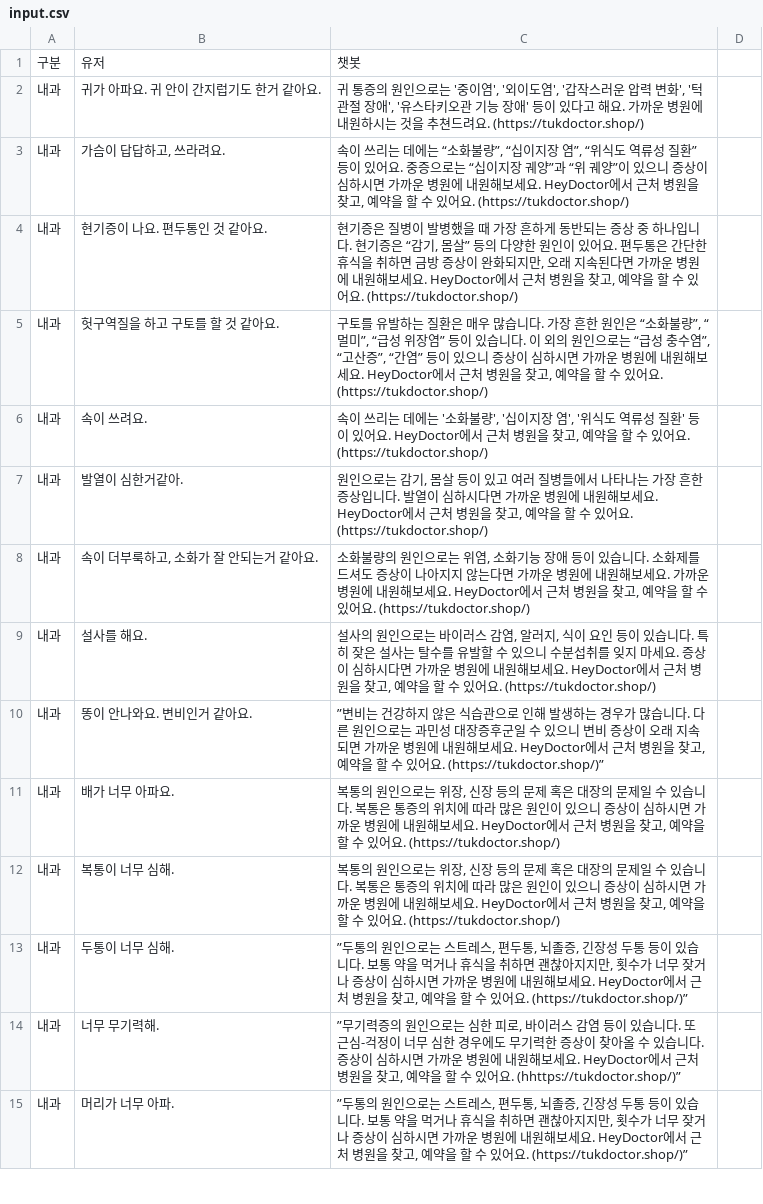
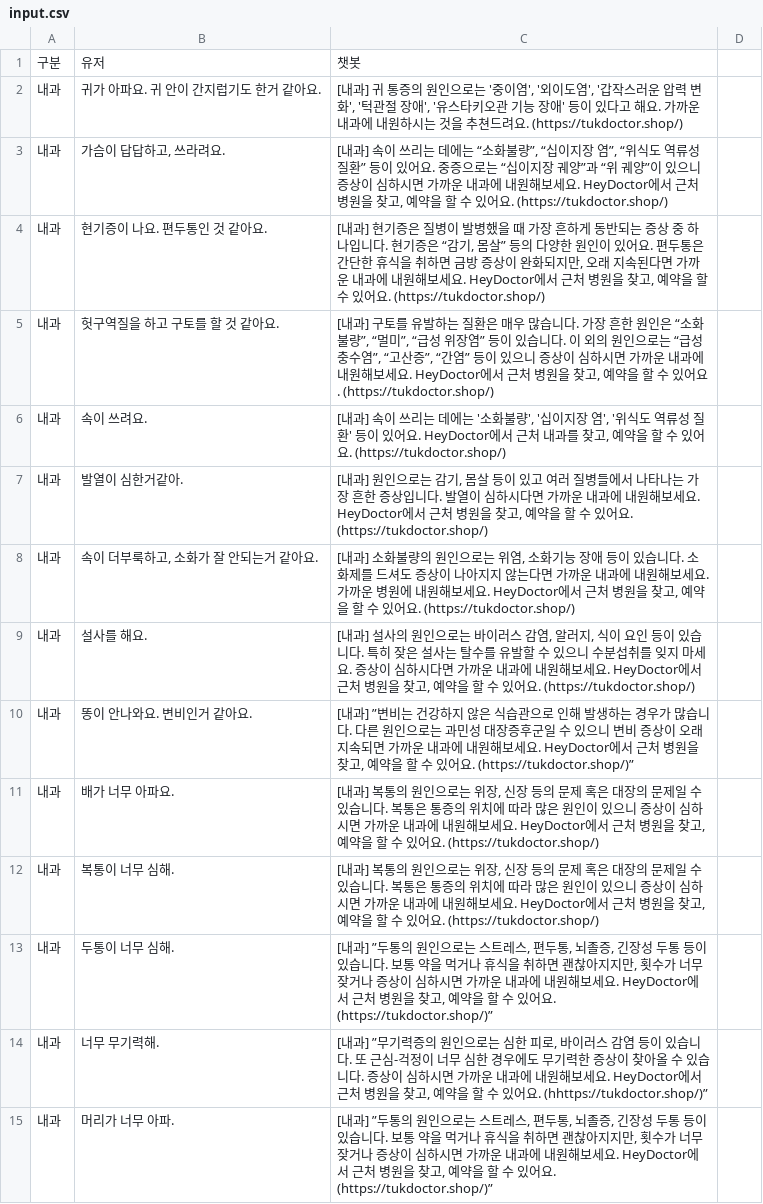
Before and after one commit to KPUHeyDoctor/chatbot, a CSV file: input.csv, drawn as a sheet; only a part is shown; the diff covers the shown part only.

```diff
--- a/input.csv
+++ b/input.csv
@@ -1,15 +1,15 @@
 구분,유저,챗봇,
-내과,귀가 아파요. 귀 안이 간지럽기도 한거 같아요.,"귀 통증의 원인으로는 '중이염', '외이도염', '갑작스러운 압력 변화', '턱관절 장애', '유스타키오관 기능 장애' 등이 있다고 해요. 가까운 병원에 내원하시는 것을 추쳔드려요. (https://tukdoctor.shop/)"
-내과,"가슴이 답답하고, 쓰라려요.","속이 쓰리는 데에는 “소화불량”, “십이지장 염”, “위식도 역류성 질환” 등이 있어요. 중증으로는 “십이지장 궤양”과 “위 궤양”이 있으니 증상이 심하시면 가까운 병원에 내원해보세요. HeyDoctor에서 근처 병원을 찾고, 예약을 할 수 있어요. (https://tukdoctor.shop/)"
-내과,현기증이 나요. 편두통인 것 같아요.,"현기증은 질병이 발병했을 때 가장 흔하게 동반되는 증상 중 하나입니다. 현기증은 “감기, 몸살” 등의 다양한 원인이 있어요. 편두통은 간단한 휴식을 취하면 금방 증상이 완화되지만, 오래 지속된다면 가까운 병원에 내원해보세요. HeyDoctor에서 근처 병원을 찾고, 예약을 할 수 있어요. (https://tukdoctor.shop/)"
-내과,헛구역질을 하고 구토를 할 것 같아요.,"구토를 유발하는 질환은 매우 많습니다. 가장 흔한 원인은 “소화불량”, “멀미”, “급성 위장염” 등이 있습니다. 이 외의 원인으로는 “급성 충수염”, “고산증”, “간염” 등이 있으니 증상이 심하시면 가까운 병원에 내원해보세요. HeyDoctor에서 근처 병원을 찾고, 예약을 할 수 있어요. (https://tukdoctor.shop/)"
-내과,속이 쓰려요.,"속이 쓰리는 데에는 '소화불량', '십이지장 염', '위식도 역류성 질환' 등이 있어요. HeyDoctor에서 근처 병원을 찾고, 예약을 할 수 있어요. (https://tukdoctor.shop/)"
-내과,발열이 심한거같아.,"원인으로는 감기, 몸살 등이 있고 여러 질병들에서 나타나는 가장 흔한 증상입니다. 발열이 심하시다면 가까운 병원에 내원해보세요. HeyDoctor에서 근처 병원을 찾고, 예약을 할 수 있어요. (https://tukdoctor.shop/)"
-내과,"속이 더부룩하고, 소화가 잘 안되는거 같아요.","소화불량의 원인으로는 위염, 소화기능 장애 등이 있습니다. 소화제를 드셔도 증상이 나아지지 않는다면 가까운 병원에 내원해보세요. 가까운 병원에 내원해보세요. HeyDoctor에서 근처 병원을 찾고, 예약을 할 수 있어요. (https://tukdoctor.shop/)"
-내과,"설사를 해요.","설사의 원인으로는 바이러스 감염, 알러지, 식이 요인 등이 있습니다. 특히 잦은 설사는 탈수를 유발할 수 있으니 수분섭취를 잊지 마세요. 증상이 심하시다면 가까운 병원에 내원해보세요. HeyDoctor에서 근처 병원을 찾고, 예약을 할 수 있어요. (https://tukdoctor.shop/)"
-내과,"똥이 안나와요. 변비인거 같아요.","”변비는 건강하지 않은 식습관으로 인해 발생하는 경우가 많습니다. 다른 원인으로는 과민성 대장증후군일 수 있으니 변비 증상이 오래 지속되면 가까운 병원에 내원해보세요. HeyDoctor에서 근처 병원을 찾고, 예약을 할 수 있어요. (https://tukdoctor.shop/)”"
-내과,"배가 너무 아파요.","복통의 원인으로는 위장, 신장 등의 문제 혹은 대장의 문제일 수 있습니다. 복통은 통증의 위치에 따라 많은 원인이 있으니 증상이 심하시면 가까운 병원에 내원해보세요. HeyDoctor에서 근처 병원을 찾고, 예약을 할 수 있어요. (https://tukdoctor.shop/)"
-내과,"복통이 너무 심해.","복통의 원인으로는 위장, 신장 등의 문제 혹은 대장의 문제일 수 있습니다. 복통은 통증의 위치에 따라 많은 원인이 있으니 증상이 심하시면 가까운 병원에 내원해보세요. HeyDoctor에서 근처 병원을 찾고, 예약을 할 수 있어요. (https://tukdoctor.shop/)"
-내과,"두통이 너무 심해.","”두통의 원인으로는 스트레스, 편두통, 뇌졸증, 긴장성 두통 등이 있습니다. 보통 약을 먹거나 휴식을 취하면 괜찮아지지만, 횟수가 너무 잦거나 증상이 심하시면 가까운 병원에 내원해보세요. HeyDoctor에서 근처 병원을 찾고, 예약을 할 수 있어요. (https://tukdoctor.shop/)”"
-내과,"너무 무기력해.","”무기력증의 원인으로는 심한 피로, 바이러스 감염 등이 있습니다. 또 근심-걱정이 너무 심한 경우에도 무기력한 증상이 찾아올 수 있습니다. 증상이 심하시면 가까운 병원에 내원해보세요. HeyDoctor에서 근처 병원을 찾고, 예약을 할 수 있어요. (hhttps://tukdoctor.shop/)”"
-내과,"머리가 너무 아파.","”두통의 원인으로는 스트레스, 편두통, 뇌졸증, 긴장성 두통 등이 있습니다. 보통 약을 먹거나 휴식을 취하면 괜찮아지지만, 횟수가 너무 잦거나 증상이 심하시면 가까운 병원에 내원해보세요. HeyDoctor에서 근처 병원을 찾고, 예약을 할 수 있어요. (https://tukdoctor.shop/)”"
+내과,귀가 아파요. 귀 안이 간지럽기도 한거 같아요.,"[내과] 귀 통증의 원인으로는 '중이염', '외이도염', '갑작스러운 압력 변화', '턱관절 장애', '유스타키오관 기능 장애' 등이 있다고 해요. 가까운 내과에 내원하시는 것을 추쳔드려요. (https://tukdoctor.shop/)"
+내과,"가슴이 답답하고, 쓰라려요.","[내과] 속이 쓰리는 데에는 “소화불량”, “십이지장 염”, “위식도 역류성 질환” 등이 있어요. 중증으로는 “십이지장 궤양”과 “위 궤양”이 있으니 증상이 심하시면 가까운 내과에 내원해보세요. HeyDoctor에서 근처 병원을 찾고, 예약을 할 수 있어요. (https://tukdoctor.shop/)"
+내과,현기증이 나요. 편두통인 것 같아요.,"[내과] 현기증은 질병이 발병했을 때 가장 흔하게 동반되는 증상 중 하나입니다. 현기증은 “감기, 몸살” 등의 다양한 원인이 있어요. 편두통은 간단한 휴식을 취하면 금방 증상이 완화되지만, 오래 지속된다면 가까운 내과에 내원해보세요. HeyDoctor에서 근처 병원을 찾고, 예약을 할 수 있어요. (https://tukdoctor.shop/)"
+내과,헛구역질을 하고 구토를 할 것 같아요.,"[내과] 구토를 유발하는 질환은 매우 많습니다. 가장 흔한 원인은 “소화불량”, “멀미”, “급성 위장염” 등이 있습니다. 이 외의 원인으로는 “급성 충수염”, “고산증”, “간염” 등이 있으니 증상이 심하시면 가까운 내과에 내원해보세요. HeyDoctor에서 근처 병원을 찾고, 예약을 할 수 있어요. (https://tukdoctor.shop/)"
+내과,속이 쓰려요.,"[내과] 속이 쓰리는 데에는 '소화불량', '십이지장 염', '위식도 역류성 질환' 등이 있어요. HeyDoctor에서 근처 내과를 찾고, 예약을 할 수 있어요. (https://tukdoctor.shop/)"
+내과,발열이 심한거같아.,"[내과] 원인으로는 감기, 몸살 등이 있고 여러 질병들에서 나타나는 가장 흔한 증상입니다. 발열이 심하시다면 가까운 내과에 내원해보세요. HeyDoctor에서 근처 병원을 찾고, 예약을 할 수 있어요. (https://tukdoctor.shop/)"
+내과,"속이 더부룩하고, 소화가 잘 안되는거 같아요.","[내과] 소화불량의 원인으로는 위염, 소화기능 장애 등이 있습니다. 소화제를 드셔도 증상이 나아지지 않는다면 가까운 내과에 내원해보세요. 가까운 병원에 내원해보세요. HeyDoctor에서 근처 병원을 찾고, 예약을 할 수 있어요. (https://tukdoctor.shop/)"
+내과,"설사를 해요.","[내과] 설사의 원인으로는 바이러스 감염, 알러지, 식이 요인 등이 있습니다. 특히 잦은 설사는 탈수를 유발할 수 있으니 수분섭취를 잊지 마세요. 증상이 심하시다면 가까운 내과에 내원해보세요. HeyDoctor에서 근처 병원을 찾고, 예약을 할 수 있어요. (https://tukdoctor.shop/)"
+내과,"똥이 안나와요. 변비인거 같아요.","[내과] ”변비는 건강하지 않은 식습관으로 인해 발생하는 경우가 많습니다. 다른 원인으로는 과민성 대장증후군일 수 있으니 변비 증상이 오래 지속되면 가까운 내과에 내원해보세요. HeyDoctor에서 근처 병원을 찾고, 예약을 할 수 있어요. (https://tukdoctor.shop/)”"
+내과,"배가 너무 아파요.","[내과] 복통의 원인으로는 위장, 신장 등의 문제 혹은 대장의 문제일 수 있습니다. 복통은 통증의 위치에 따라 많은 원인이 있으니 증상이 심하시면 가까운 내과에 내원해보세요. HeyDoctor에서 근처 병원을 찾고, 예약을 할 수 있어요. (https://tukdoctor.shop/)"
+내과,"복통이 너무 심해.","[내과] 복통의 원인으로는 위장, 신장 등의 문제 혹은 대장의 문제일 수 있습니다. 복통은 통증의 위치에 따라 많은 원인이 있으니 증상이 심하시면 가까운 내과에 내원해보세요. HeyDoctor에서 근처 병원을 찾고, 예약을 할 수 있어요. (https://tukdoctor.shop/)"
+내과,"두통이 너무 심해.","[내과] ”두통의 원인으로는 스트레스, 편두통, 뇌졸증, 긴장성 두통 등이 있습니다. 보통 약을 먹거나 휴식을 취하면 괜찮아지지만, 횟수가 너무 잦거나 증상이 심하시면 가까운 내과에 내원해보세요. HeyDoctor에서 근처 병원을 찾고, 예약을 할 수 있어요. (https://tukdoctor.shop/)”"
+내과,"너무 무기력해.","[내과] ”무기력증의 원인으로는 심한 피로, 바이러스 감염 등이 있습니다. 또 근심-걱정이 너무 심한 경우에도 무기력한 증상이 찾아올 수 있습니다. 증상이 심하시면 가까운 내과에 내원해보세요. HeyDoctor에서 근처 병원을 찾고, 예약을 할 수 있어요. (hhttps://tukdoctor.shop/)”"
+내과,"머리가 너무 아파.","[내과] ”두통의 원인으로는 스트레스, 편두통, 뇌졸증, 긴장성 두통 등이 있습니다. 보통 약을 먹거나 휴식을 취하면 괜찮아지지만, 횟수가 너무 잦거나 증상이 심하시면 가까운 내과에 내원해보세요. HeyDoctor에서 근처 병원을 찾고, 예약을 할 수 있어요. (https://tukdoctor.shop/)”"
```
Also changed, not shown: 5 added rows, 1 removed row and 98 edited cells elsewhere in this file, 2 other files.
